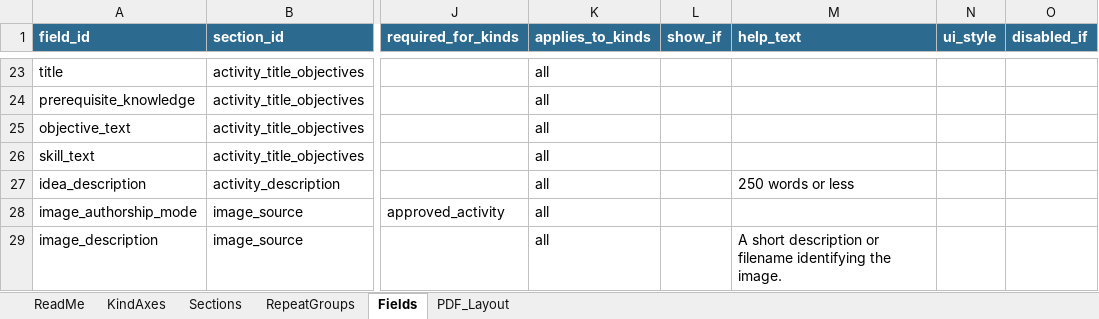
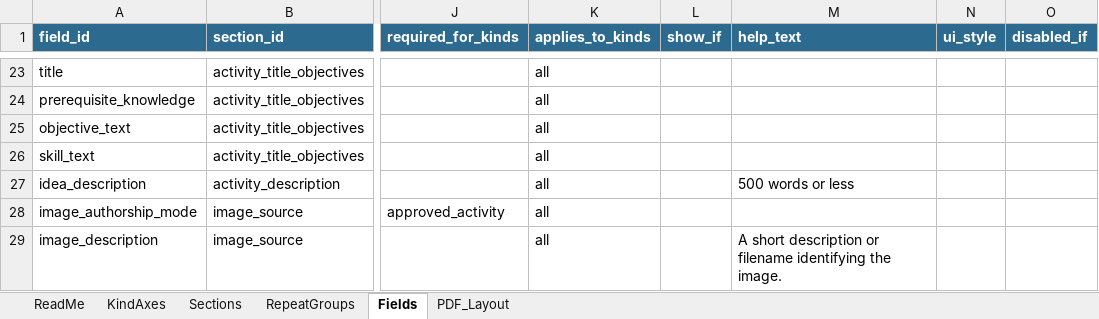
Before and after one commit to sgarrettroe/pac-submission-form, an Excel workbook: structure.xlsx, sheet Fields, drawn as a sheet; only a part is shown, gaps mark what is left out; values as stored, in another font and other column widths than the file's, no borders; the diff names each change by its address in the sheet, - before the commit and + after, or states it on an @@ line.

Commit message:
Update structure.xlsx
500 words for idea

```diff
--- a/structure.xlsx (sheet Fields)
+++ b/structure.xlsx (sheet Fields)
-M27 (help_text): 250 words or less
+M27 (help_text): 500 words or less
```
